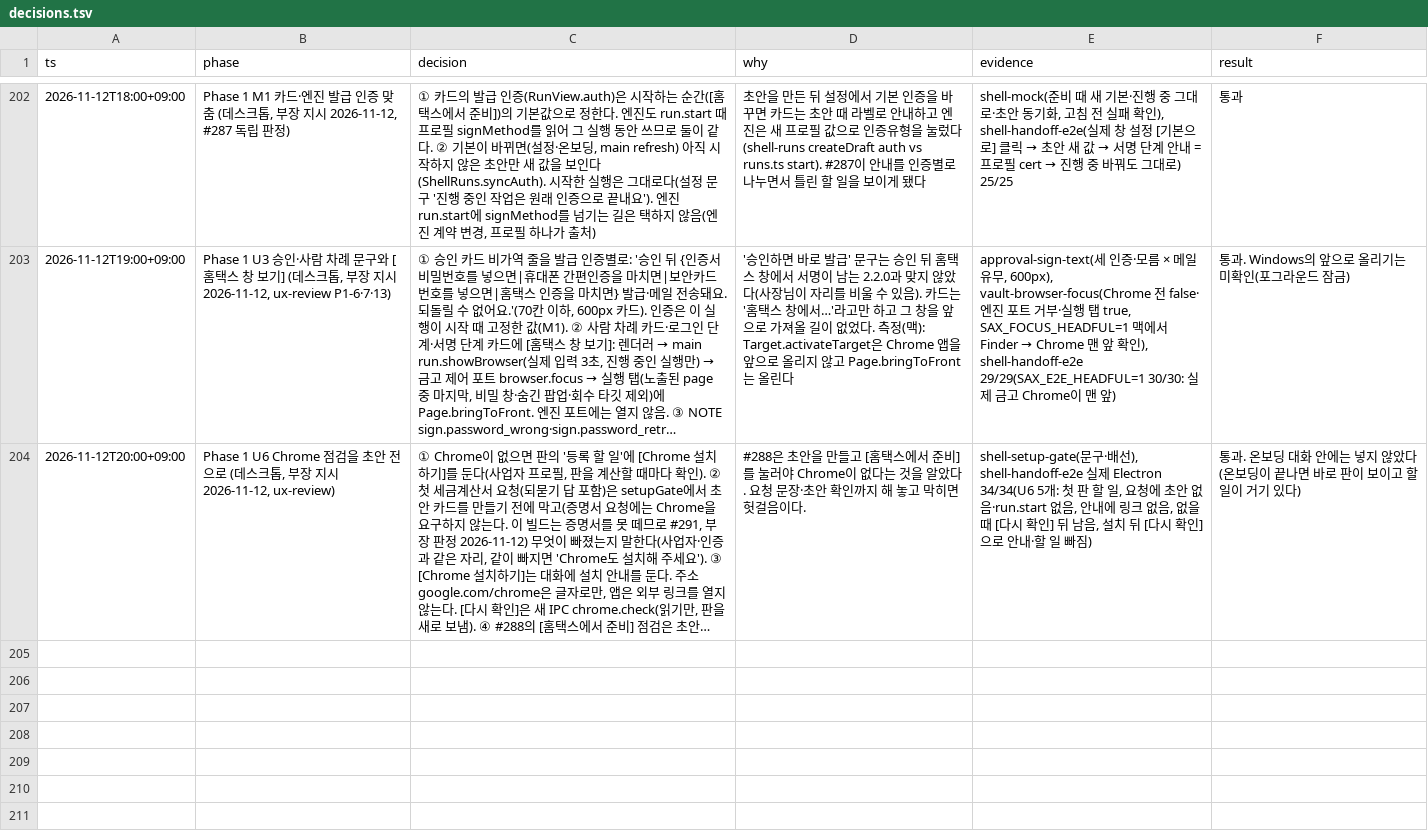
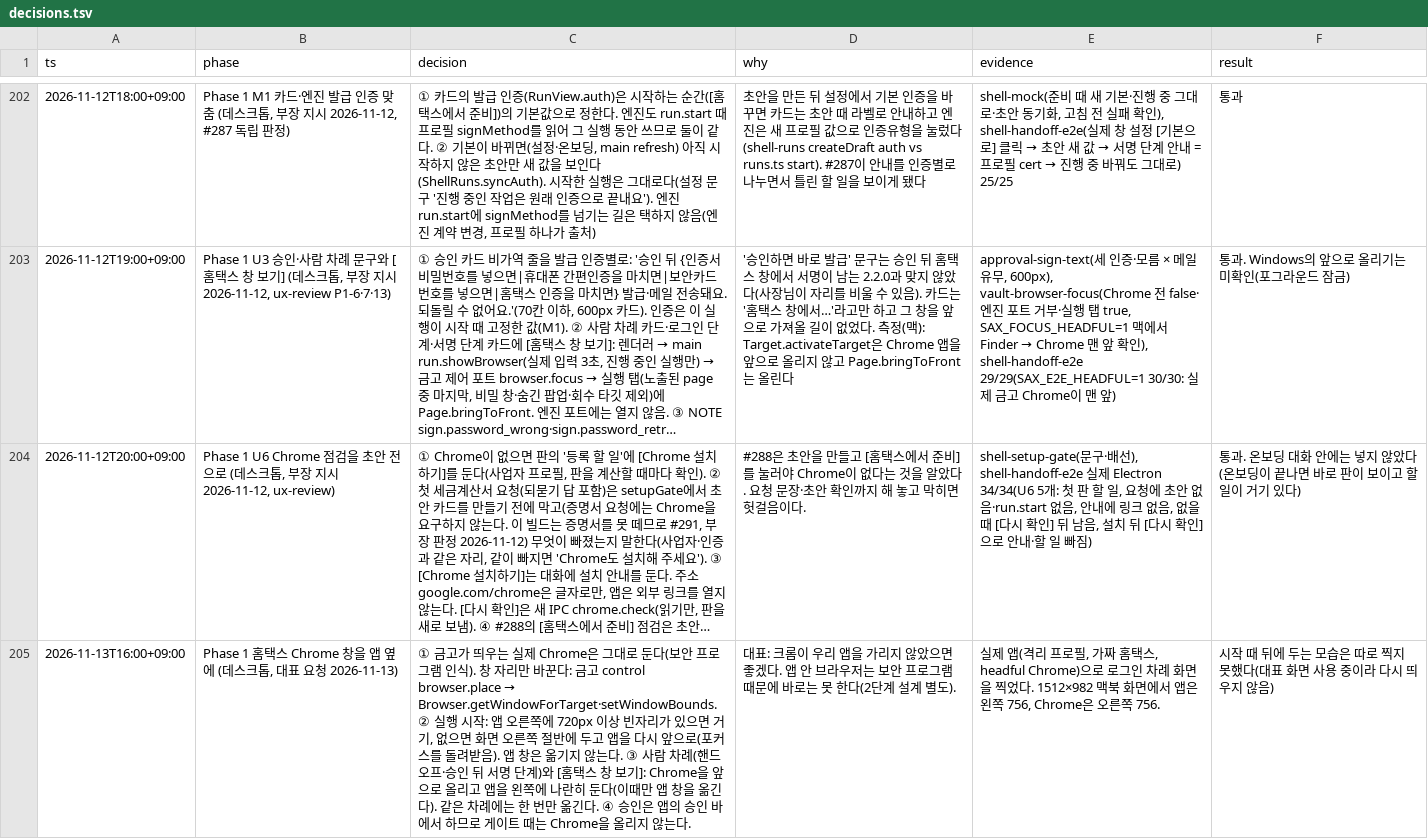
Before and after one commit to LAF-labs/tex, a TSV file: poc/reports/decisions.tsv, drawn as a sheet; only a part is shown, gaps mark what is left out; long unchanged cells end in …; the diff names each change by its address in the sheet, - before the commit and + after, or states it on an @@ line.

```diff
--- a/poc/reports/decisions.tsv
+++ b/poc/reports/decisions.tsv
+row 205: 2026-11-13T16:00+09:00 | Phase 1 홈택스 Chrome 창을 앱 옆에 (데스크톱, 대표 요청 2026-11-13) | ① 금고가 띄우는 실제 Chrome은 그대로 둔다(보안 프로그램 인식). 창 자리만 바꾼다: 금고 control browser.place → Browser.getWindowForTarget·setWindowBounds. ② 실행 시작: 앱 오른쪽에 720px 이상 빈자리가 있으면 거기, 없으면 화면 오른쪽 절반에 두고 앱을 다시 앞으로(포커스를 돌려받음). 앱 창은 옮기지 않는다. ③ 사람 차례(핸드오프·승인 뒤 서명 단계)와 [홈택스 창 보기]: Chrome을 앞으로 올리고 앱을 왼쪽에 나란히 둔다(이때만 앱 창을 옮긴다). 같은 차례에는 한 번만 옮긴다. ④ 승인은 앱의 승인 바에서 하므로 게이트 때는 Chrome을 올리지 않는다. | 대표: 크롬이 우리 앱을 가리지 않았으면 좋겠다. 앱 안 브라우저는 보안 프로그램 때문에 바로는 못 한다(2단계 설계 별도). | 실제 앱(격리 프로필, 가짜 홈택스, headful Chrome)으로 로그인 차례 화면을 찍었다. 1512×982 맥북 화면에서 앱은 왼쪽 756, Chrome은 오른쪽 756. | 시작 때 뒤에 두는 모습은 따로 찍지 못했다(대표 화면 사용 중이라 다시 띄우지 않음)
```
Also changed, not shown: 6 other files.
